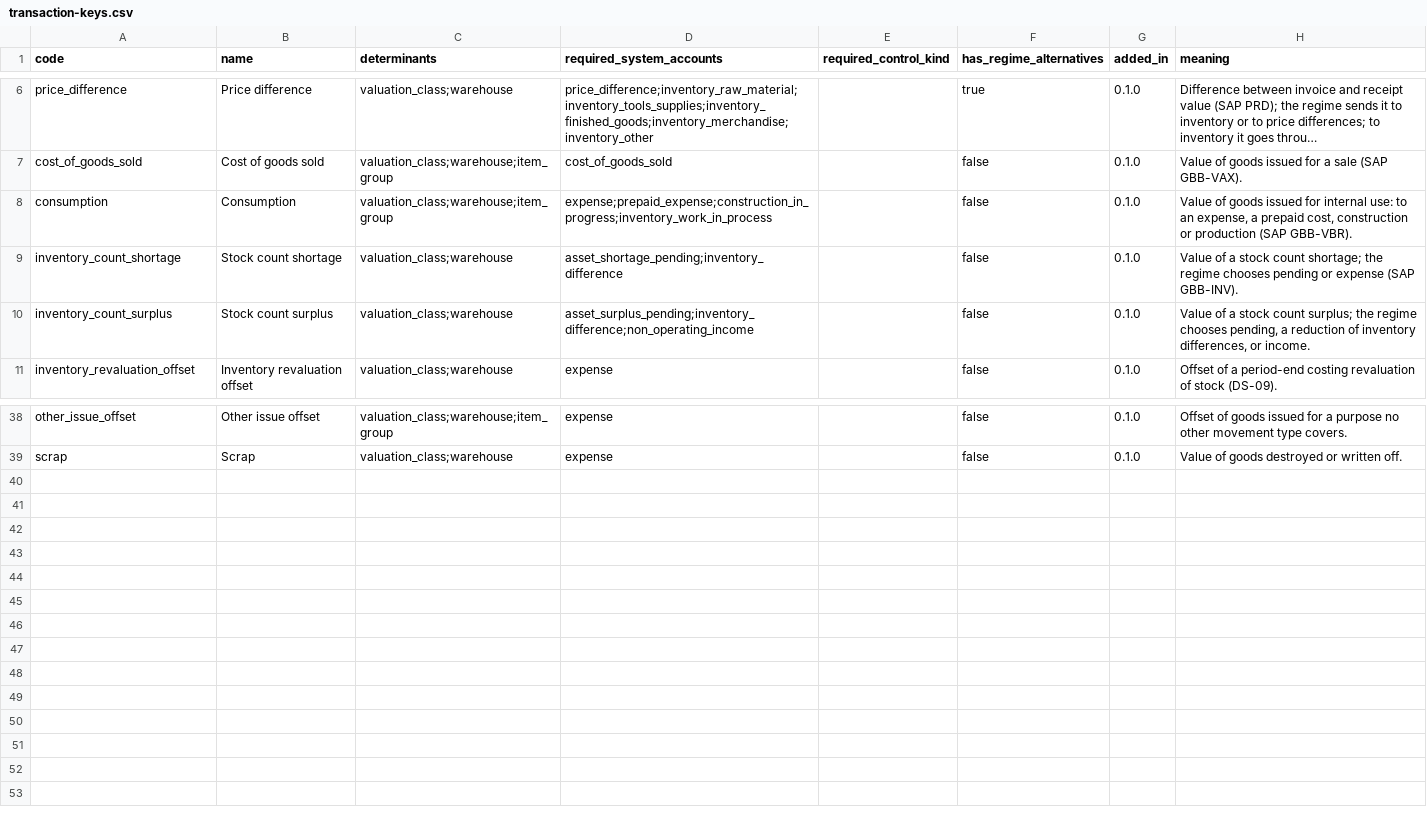
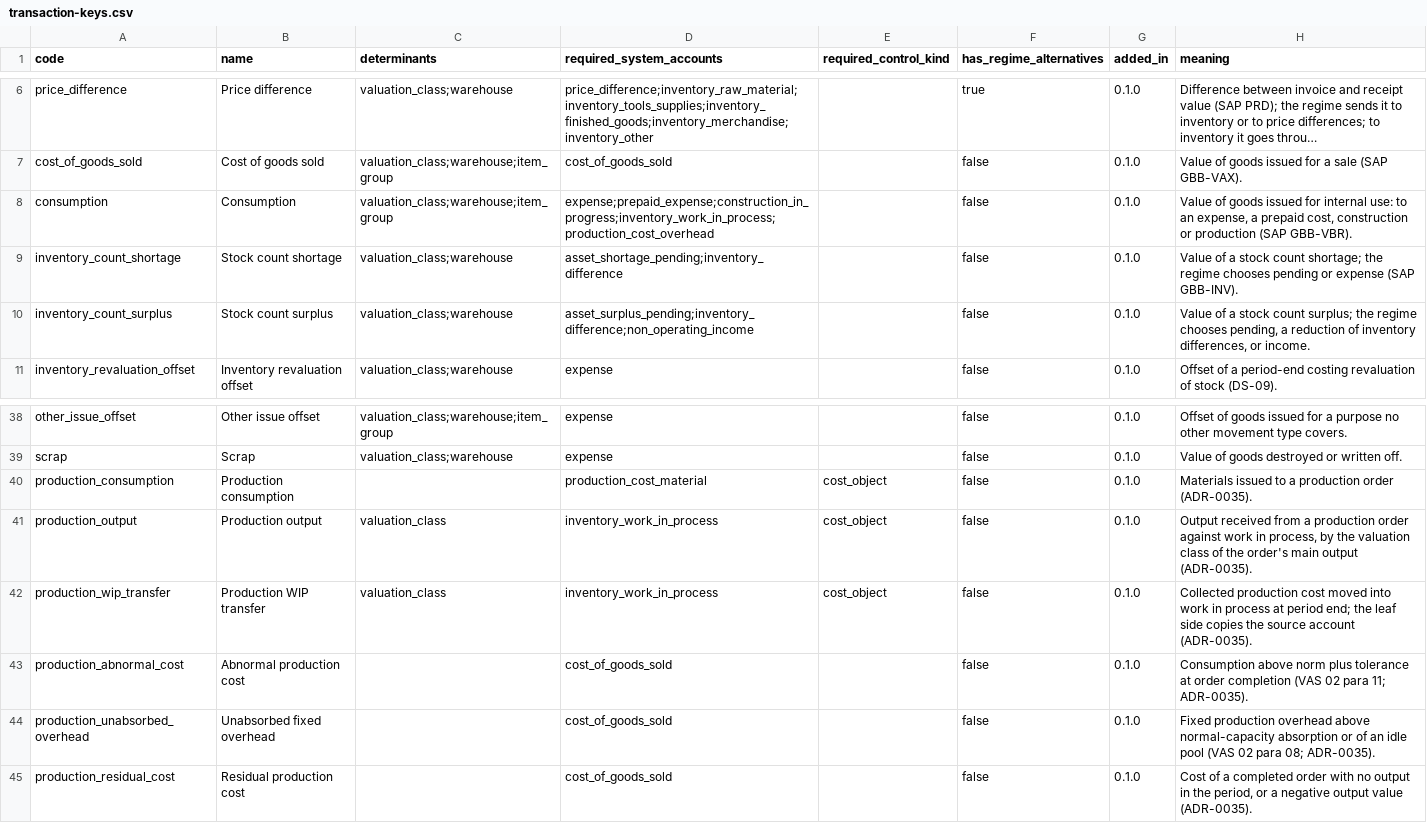
Before and after one commit to AnGaudium/ERPMe, a CSV file: docs/catalogs/transaction-keys.csv, drawn as a sheet; only a part is shown, gaps mark what is left out; long unchanged cells end in …; the diff names each change by its address in the sheet, - before the commit and + after, or states it on an @@ line.

```diff
--- a/docs/catalogs/transaction-keys.csv
+++ b/docs/catalogs/transaction-keys.csv
-D8 (required_system_accounts): expense;prepaid_expense;construction_in_progress;inventory_work_in_process
+D8 (required_system_accounts): expense;prepaid_expense;construction_in_progress;inventory_work_in_process;production_cost_overhead
+row 40: production_consumption | Production consumption |  | production_cost_material | cost_object | false | 0.1.0 | Materials issued to a production order (ADR-0035).
+row 41: production_output | Production output | valuation_class | inventory_work_in_process | cost_object | false | 0.1.0 | Output received from a production order against work in process, by the valuation class of the order's main output (ADR-0035).
+row 42: production_wip_transfer | Production WIP transfer | valuation_class | inventory_work_in_process | cost_object | false | 0.1.0 | Collected production cost moved into work in process at period end; the leaf side copies the source account (ADR-0035).
+row 43: production_abnormal_cost | Abnormal production cost |  | cost_of_goods_sold |  | false | 0.1.0 | Consumption above norm plus tolerance at order completion (VAS 02 para 11; ADR-0035).
+row 44: production_unabsorbed_overhead | Unabsorbed fixed overhead |  | cost_of_goods_sold |  | false | 0.1.0 | Fixed production overhead above normal-capacity absorption or of an idle pool (VAS 02 para 08; ADR-0035).
+row 45: production_residual_cost | Residual production cost |  | cost_of_goods_sold |  | false | 0.1.0 | Cost of a completed order with no output in the period, or a negative output value (ADR-0035).
```
Also changed, not shown: docs/catalogs/movement-types.csv, 25 other files.
